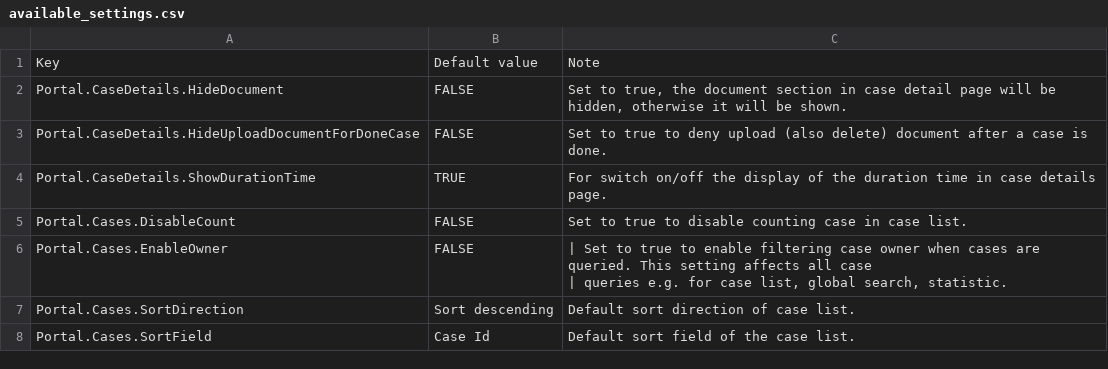
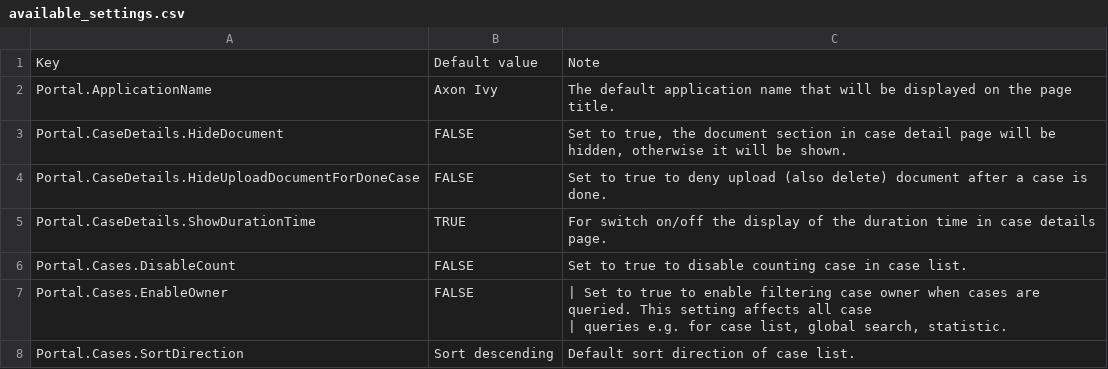
Before and after one commit to lttung-axonivy/portal, a CSV file: Documentation/portal-guide/source/portal-user-guide/admin-settings/documents/available_settings.csv, drawn as a sheet; only a part is shown; the shorter side is filled out with more unchanged rows; the diff names each change by its address in the sheet, - before the commit and + after, or states it on an @@ line.

Commit message:
document/IVYPORTAL-16667-page-titles-logic-lts-doc
- Update doc of admin settings

```diff
--- a/Documentation/portal-guide/source/portal-user-guide/admin-settings/documents/available_settings.csv
+++ b/Documentation/portal-guide/source/portal-user-guide/admin-settings/documents/available_settings.csv
+row 2: Portal.ApplicationName | Axon Ivy | The default application name that will be displayed on the page title.
```
